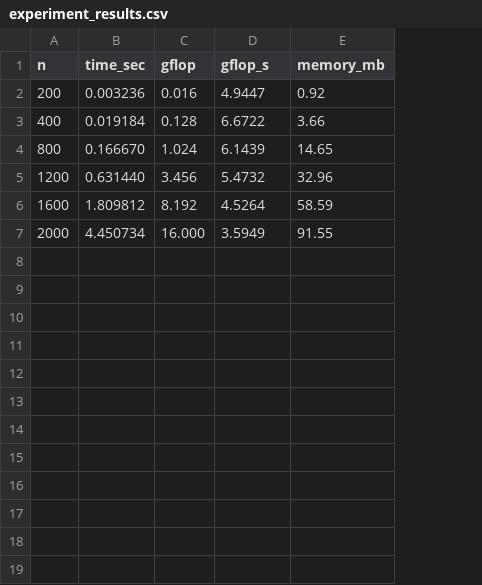
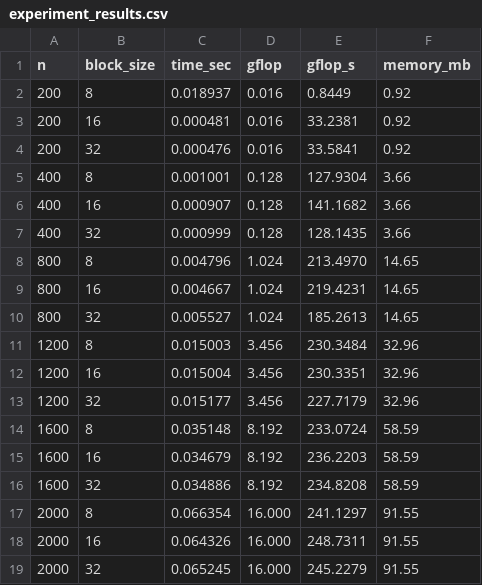
Before and after one commit to Matvey1338/parallel_prog, a CSV file: experiment_results.csv, drawn as a sheet; addresses are those after the commit; the diff names each change by its address in the sheet, - before the commit and + after, or states it on an @@ line.

```diff
--- a/experiment_results.csv
+++ b/experiment_results.csv
+column B (block_size), row 2: 8; row 5: 8; row 8: 8; row 11: 8; row 14: 8; row 17: 8
-C2 (time_sec): 0.003236
+C2 (time_sec): 0.018937
-E2 (gflop_s): 4.9447
+E2 (gflop_s): 0.8449
+row 3: 200 | 16 | 0.000481 | 0.016 | 33.2381 | 0.92
+row 4: 200 | 32 | 0.000476 | 0.016 | 33.5841 | 0.92
-C5 (time_sec): 0.019184
+C5 (time_sec): 0.001001
-E5 (gflop_s): 6.6722
+E5 (gflop_s): 127.9304
+row 6: 400 | 16 | 0.000907 | 0.128 | 141.1682 | 3.66
+row 7: 400 | 32 | 0.000999 | 0.128 | 128.1435 | 3.66
-C8 (time_sec): 0.166670
+C8 (time_sec): 0.004796
-E8 (gflop_s): 6.1439
+E8 (gflop_s): 213.4970
+row 9: 800 | 16 | 0.004667 | 1.024 | 219.4231 | 14.65
+row 10: 800 | 32 | 0.005527 | 1.024 | 185.2613 | 14.65
-C11 (time_sec): 0.631440
+C11 (time_sec): 0.015003
-E11 (gflop_s): 5.4732
+E11 (gflop_s): 230.3484
+row 12: 1200 | 16 | 0.015004 | 3.456 | 230.3351 | 32.96
+row 13: 1200 | 32 | 0.015177 | 3.456 | 227.7179 | 32.96
-C14 (time_sec): 1.809812
+C14 (time_sec): 0.035148
-E14 (gflop_s): 4.5264
+E14 (gflop_s): 233.0724
+row 15: 1600 | 16 | 0.034679 | 8.192 | 236.2203 | 58.59
+row 16: 1600 | 32 | 0.034886 | 8.192 | 234.8208 | 58.59
-C17 (time_sec): 4.450734
+C17 (time_sec): 0.066354
-E17 (gflop_s): 3.5949
+E17 (gflop_s): 241.1297
+row 18: 2000 | 16 | 0.064326 | 16.000 | 248.7311 | 91.55
+row 19: 2000 | 32 | 0.065245 | 16.000 | 245.2279 | 91.55
```
Also changed, not shown: 6 other files.
